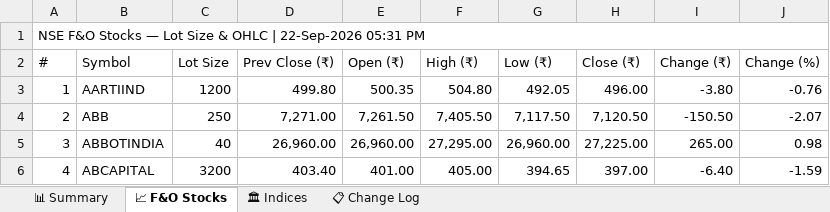
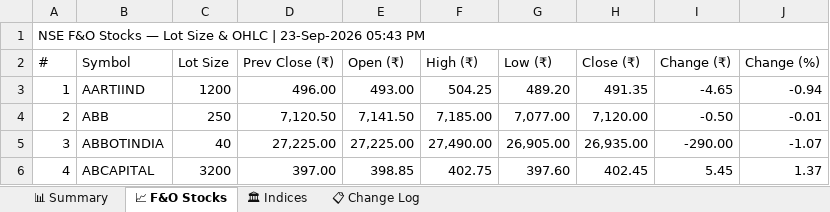
Before and after one commit to spurandhar0/nfo-lot-size-tracker, an Excel workbook: data/nfo_lot_sizes.xlsx, sheet 📈 F&O Stocks, drawn as a sheet; only a part is shown; values as stored, in another font and other column widths than the file's, no cell formats; the diff covers the shown part only; the diff names each change by its address in the sheet, - before the commit and + after, or states it on an @@ line.

```diff
--- a/data/nfo_lot_sizes.xlsx (sheet 📈 F&O Stocks)
+++ b/data/nfo_lot_sizes.xlsx (sheet 📈 F&O Stocks)
-A1 (#): …OHLC | 22-Sep-2026 05:31 PM
+A1 (#): …OHLC | 23-Sep-2026 05:43 PM
-D3 (Prev Close (₹)): 499.80
+D3 (Prev Close (₹)): 496.00
-E3 (Open (₹)): 500.35
+E3 (Open (₹)): 493.00
-F3 (High (₹)): 504.80
+F3 (High (₹)): 504.25
-G3 (Low (₹)): 492.05
+G3 (Low (₹)): 489.20
-H3 (Close (₹)): 496.00
+H3 (Close (₹)): 491.35
-I3 (Change (₹)): -3.80
+I3 (Change (₹)): -4.65
-J3 (Change (%)): -0.76
+J3 (Change (%)): -0.94
-D4 (Prev Close (₹)): 7,271.00
+D4 (Prev Close (₹)): 7,120.50
-E4 (Open (₹)): 7,261.50
+E4 (Open (₹)): 7,141.50
-F4 (High (₹)): 7,405.50
+F4 (High (₹)): 7,185.00
-G4 (Low (₹)): 7,117.50
+G4 (Low (₹)): 7,077.00
-H4 (Close (₹)): 7,120.50
+H4 (Close (₹)): 7,120.00
-I4 (Change (₹)): -150.50
+I4 (Change (₹)): -0.50
-J4 (Change (%)): -2.07
+J4 (Change (%)): -0.01
-D5 (Prev Close (₹)): 26,960.00
+D5 (Prev Close (₹)): 27,225.00
-E5 (Open (₹)): 26,960.00
+E5 (Open (₹)): 27,225.00
-F5 (High (₹)): 27,295.00
+F5 (High (₹)): 27,490.00
-G5 (Low (₹)): 26,960.00
+G5 (Low (₹)): 26,905.00
-H5 (Close (₹)): 27,225.00
+H5 (Close (₹)): 26,935.00
-I5 (Change (₹)): 265.00
+I5 (Change (₹)): -290.00
-J5 (Change (%)): 0.98
+J5 (Change (%)): -1.07
-D6 (Prev Close (₹)): 403.40
+D6 (Prev Close (₹)): 397.00
-E6 (Open (₹)): 401.00
+E6 (Open (₹)): 398.85
-F6 (High (₹)): 405.00
+F6 (High (₹)): 402.75
-G6 (Low (₹)): 394.65
+G6 (Low (₹)): 397.60
-H6 (Close (₹)): 397.00
+H6 (Close (₹)): 402.45
-I6 (Change (₹)): -6.40
+I6 (Change (₹)): 5.45
-J6 (Change (%)): -1.59
+J6 (Change (%)): 1.37
```
Also changed, not shown: 1203 edited cells elsewhere in this sheet, sheet 📊 Summary, sheet 📋 Change Log, sheet 🏛 Indices, cell formats, 1 other file.
